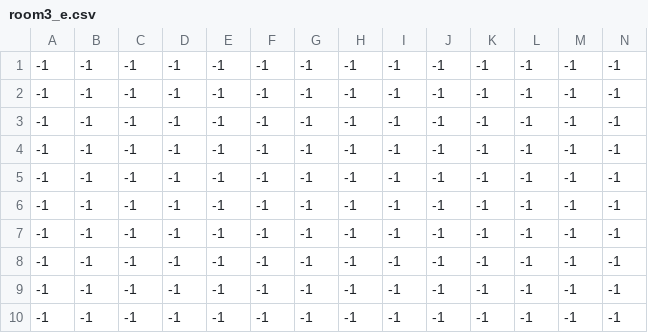
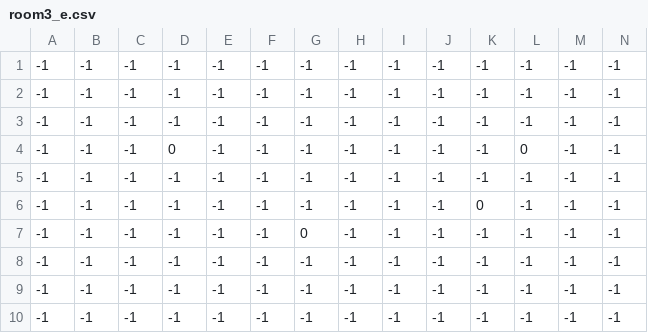
Before and after one commit to BaptouDev/baudo_jam, a CSV file: res/rooms/entity_maps/room3_e.csv, drawn as a sheet; only a part is shown; removed rows and columns are numbered as before the commit, all else as after; rows hold the shown columns only; the diff names each change by its address in the sheet, - before the commit and + after, or states it on an @@ line.

Commit message:
room changes, added minimaps, sprite changes,boss changes

```diff
--- a/res/rooms/entity_maps/room3_e.csv
+++ b/res/rooms/entity_maps/room3_e.csv
+row 4: -1 | -1 | -1 | 0 | -1 | -1 | -1 | -1 | -1 | -1 | -1 | 0 | -1 | -1
-K6: -1
+K6: 0
-G7: -1
+G7: 0
-row 7: -1 | -1 | -1 | -1 | -1 | -1 | -1 | -1 | -1 | -1 | -1 | -1 | -1 | -1
```
Also changed, not shown: res/rooms/entity_maps/room4_e.csv, res/rooms/entity_maps/room5_e.csv, 8 other files.
